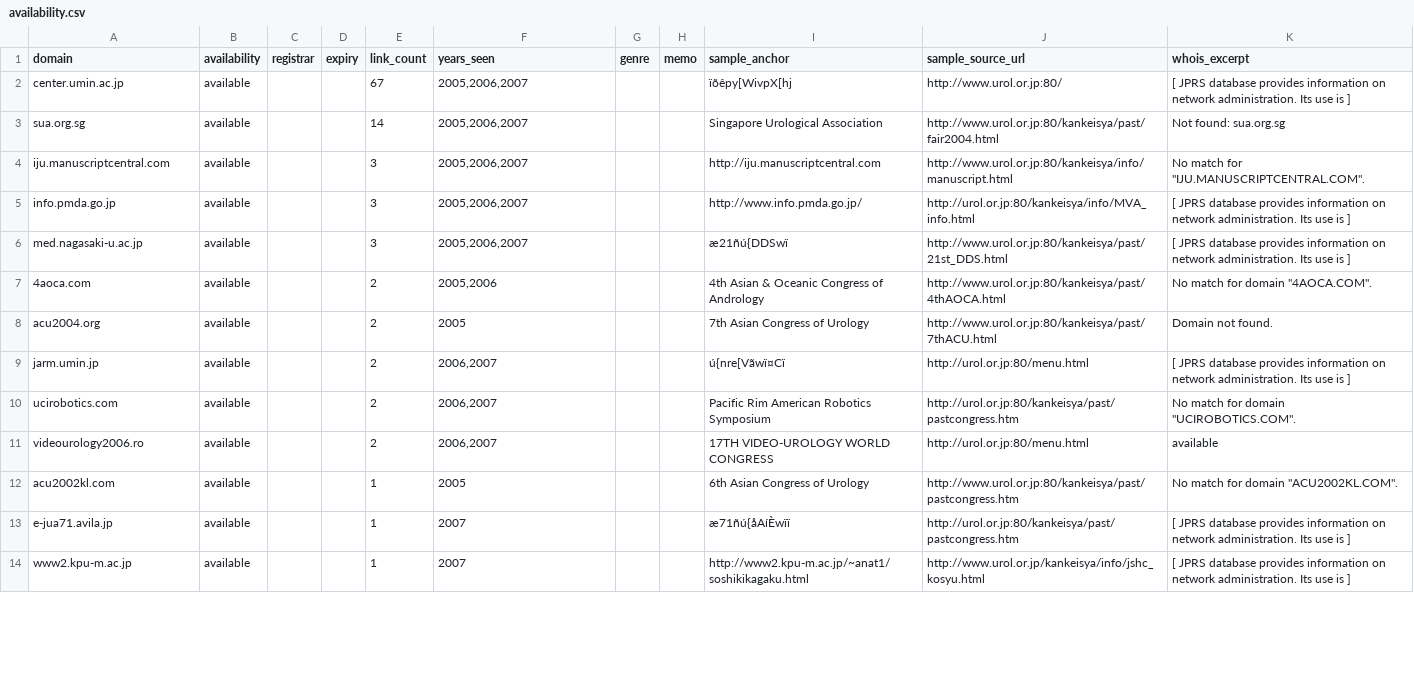
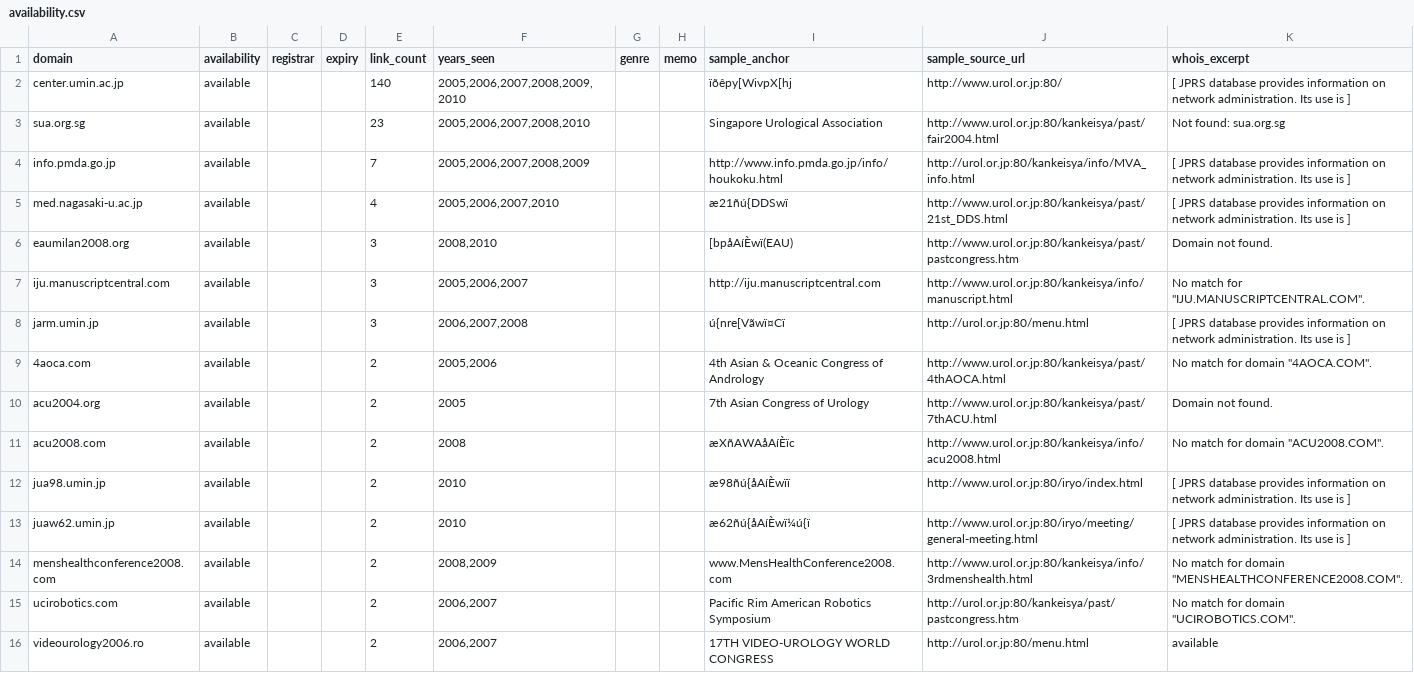
Before and after one commit to shiketa0403/shiketa0403, a CSV file: results/urol.or.jp/availability.csv, drawn as a sheet; only a part is shown; the shorter side is filled out with more unchanged rows; removed rows and columns are numbered as before the commit, all else as after; the diff covers the shown part only; the diff names each change by its address in the sheet, - before the commit and + after, or states it on an @@ line.

```diff
--- a/results/urol.or.jp/availability.csv
+++ b/results/urol.or.jp/availability.csv
-E2 (link_count): 67
+E2 (link_count): 140
-F2 (years_seen): 2005,2006,2007
+F2 (years_seen): 2005,2006,2007,2008,2009,2010
-E3 (link_count): 14
+E3 (link_count): 23
-F3 (years_seen): 2005,2006,2007
+F3 (years_seen): 2005,2006,2007,2008,2010
+row 4: info.pmda.go.jp | available |  |  | 7 | 2005,2006,2007,2008,2009 |  |  | http://www.info.pmda.go.jp/info/houkoku.html | http://urol.or.jp:80/kankeisya/info/MVA_info.html | [ JPRS database provides information on network administration. Its use is ]
+row 5: med.nagasaki-u.ac.jp | available |  |  | 4 | 2005,2006,2007,2010 |  |  | æ21ñú{DDSwï | http://www.urol.or.jp:80/kankeisya/past/21st_DDS.html | [ JPRS database provides information on network administration. Its use is ]
+row 6: eaumilan2008.org | available |  |  | 3 | 2008,2010 |  |  | [bpåAíÈwï(EAU) | http://www.urol.or.jp:80/kankeisya/past/pastcongress.htm | Domain not found.
-row 5: info.pmda.go.jp | available |  |  | 3 | 2005,2006,2007 |  |  | http://www.info.pmda.go.jp/ | http://urol.or.jp:80/kankeisya/info/MVA_info.html | [ JPRS database provides information on network administration. Its use is ]
-A8 (domain): med.nagasaki-u.ac.jp
+A8 (domain): jarm.umin.jp
-F8 (years_seen): 2005,2006,2007
+F8 (years_seen): 2006,2007,2008
-I8 (sample_anchor): æ21ñú{DDSwï
+I8 (sample_anchor): ú{nre[Vãwï¤Cï
-J8 (sample_source_url): http://www.urol.or.jp:80/kankeisya/past/21st_DDS.html
+J8 (sample_source_url): http://urol.or.jp:80/menu.html
+row 11: acu2008.com | available |  |  | 2 | 2008 |  |  | æXñAWAåAíÈïc | http://www.urol.or.jp:80/kankeisya/info/acu2008.html | No match for domain "ACU2008.COM".
-A12 (domain): jarm.umin.jp
+A12 (domain): jua98.umin.jp
-F12 (years_seen): 2006,2007
+F12 (years_seen): 2010
-I12 (sample_anchor): ú{nre[Vãwï¤Cï
+I12 (sample_anchor): æ98ñú{åAíÈwïï
-J12 (sample_source_url): http://urol.or.jp:80/menu.html
+J12 (sample_source_url): http://www.urol.or.jp:80/iryo/index.html
+row 13: juaw62.umin.jp | available |  |  | 2 | 2010 |  |  | æ62ñú{åAíÈwï¼ú{ï | http://www.urol.or.jp:80/iryo/meeting/general-meeting.html | [ JPRS database provides information on network administration. Its use is ]
+row 14: menshealthconference2008.com | available |  |  | 2 | 2008,2009 |  |  | www.MensHealthConference2008.com | http://www.urol.or.jp:80/kankeisya/info/3rdmenshealth.html | No match for domain "MENSHEALTHCONFERENCE2008.COM".
```
Also changed, not shown: 12 added rows and 2 edited cells elsewhere in this file.
